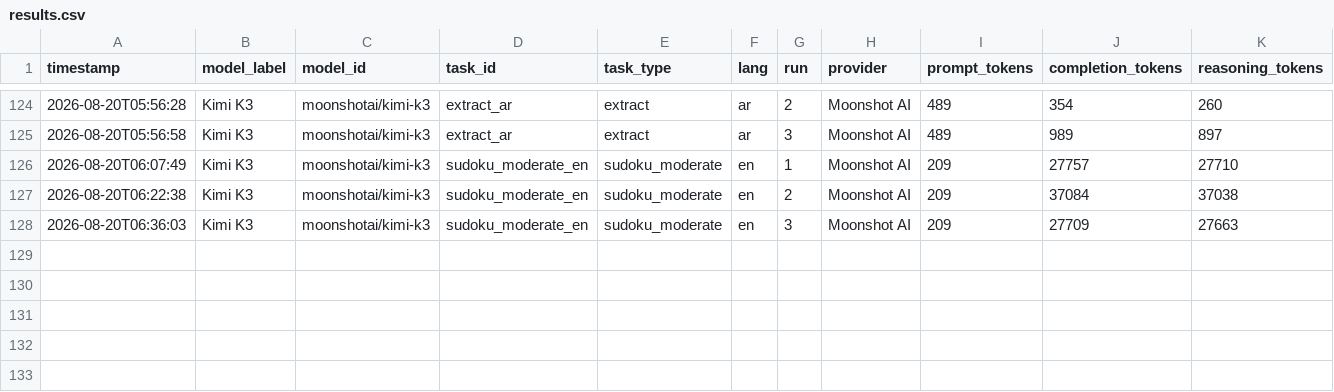
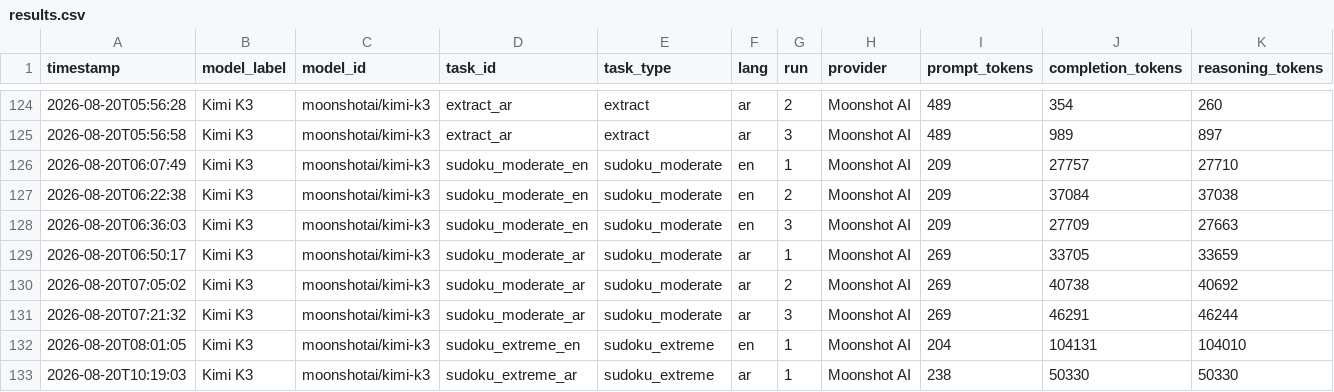
Before and after one commit to Git-Faisal/token-pricing-comparison, a CSV file: results/results.csv, drawn as a sheet; only a part is shown, gaps mark what is left out; rows hold the shown columns only; the diff names each change by its address in the sheet, - before the commit and + after, or states it on an @@ line.

```diff
--- a/results/results.csv
+++ b/results/results.csv
+row 129: 2026-08-20T06:50:17 | Kimi K3 | moonshotai/kimi-k3 | sudoku_moderate_ar | sudoku_moderate | ar | 1 | Moonshot AI | 269 | 33705 | 33659
+row 130: 2026-08-20T07:05:02 | Kimi K3 | moonshotai/kimi-k3 | sudoku_moderate_ar | sudoku_moderate | ar | 2 | Moonshot AI | 269 | 40738 | 40692
+row 131: 2026-08-20T07:21:32 | Kimi K3 | moonshotai/kimi-k3 | sudoku_moderate_ar | sudoku_moderate | ar | 3 | Moonshot AI | 269 | 46291 | 46244
+row 132: 2026-08-20T08:01:05 | Kimi K3 | moonshotai/kimi-k3 | sudoku_extreme_en | sudoku_extreme | en | 1 | Moonshot AI | 204 | 104131 | 104010
+row 133: 2026-08-20T10:19:03 | Kimi K3 | moonshotai/kimi-k3 | sudoku_extreme_ar | sudoku_extreme | ar | 1 | Moonshot AI | 238 | 50330 | 50330
```
Also changed, not shown: 18 other files.
